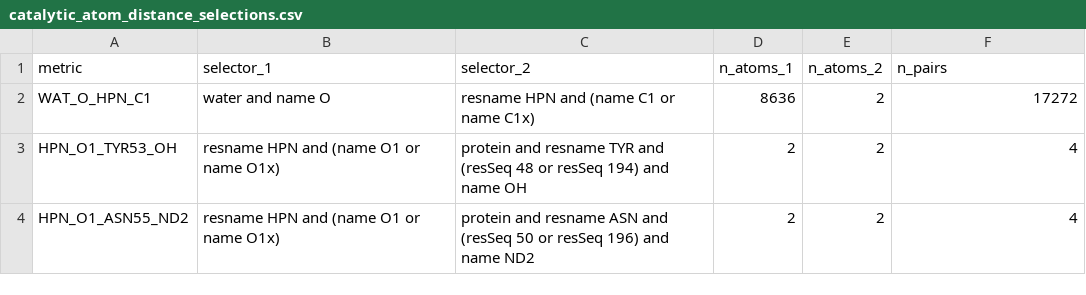
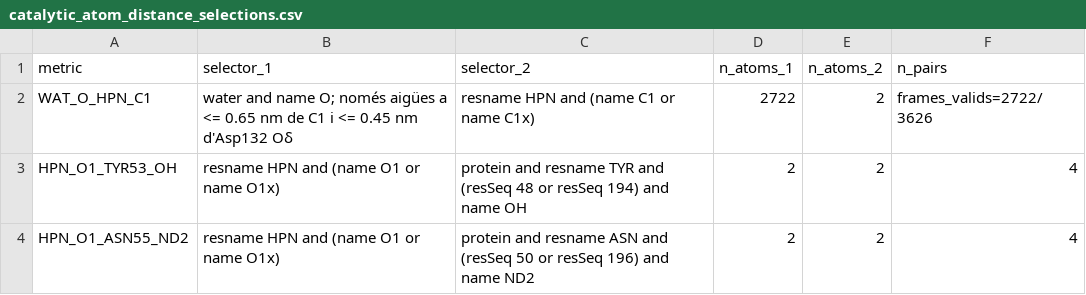
Before and after one commit to gemmacollv/EVB-LEH, a CSV file: calculs/analisi/resultats/joined/holo/catalytic_atom_distance_selections.csv, drawn as a sheet.

```diff
--- a/calculs/analisi/resultats/joined/holo/catalytic_atom_distance_selections.csv
+++ b/calculs/analisi/resultats/joined/holo/catalytic_atom_distance_selections.csv
@@ -1,3 +1,3 @@
 metric,selector_1,selector_2,n_atoms_1,n_atoms_2,n_pairs
-WAT_O_HPN_C1,water and name O,resname HPN and (name C1 or name C1x),8636,2,17272
+WAT_O_HPN_C1,water and name O; només aigües a <= 0.65 nm de C1 i <= 0.45 nm d'Asp132 Oδ,resname HPN and (name C1 or name C1x),2722,2,frames_valids=2722/3626
 HPN_O1_TYR53_OH,resname HPN and (name O1 or name O1x),protein and resname TYR and (resSeq 48 or resSeq 194) and name OH,2,2,4
```
Also changed, not shown: calculs/analisi/resultats/joined/holo/catalytic_atom_distance_summary.csv, calculs/analisi/resultats/joined/holo/catalytic_attack_angle_selections.csv, 15 other files.
